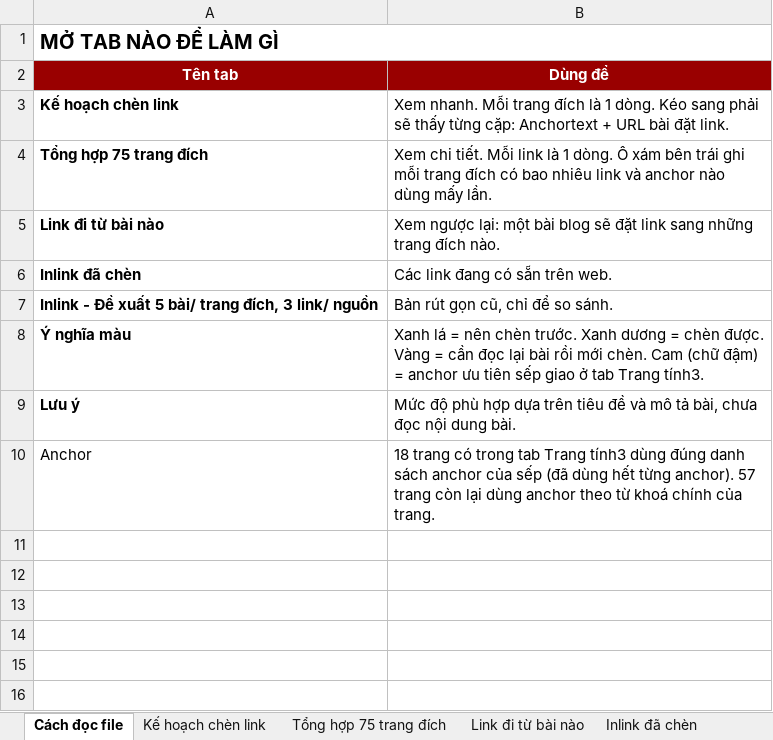
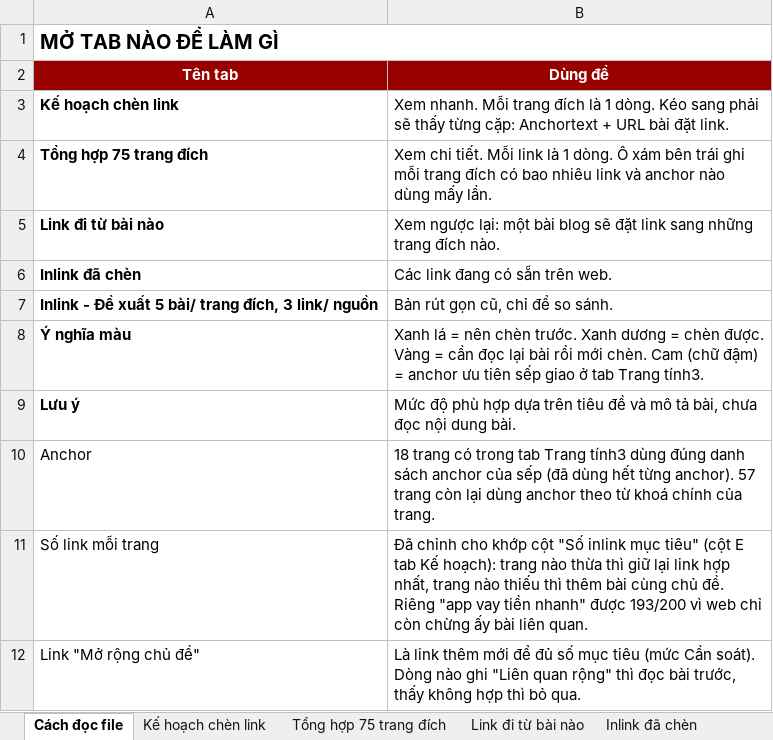
Before and after one commit to vuthithuytrang-lab/trang, an Excel workbook: Kết quả công việc Agent Boss/Viec that - Internal link TCB/De-xuat-internal-link-75-trang-dich.xlsx, sheet Cách đọc file, drawn as a sheet; values as stored, in another font and other column widths than the file's, no borders; charts and pictures not drawn; 1 other sheet too large or unreadable and not compared; the diff names each change by its address in the sheet, - before the commit and + after, or states it on an @@ line.

```diff
--- a/Kết quả công việc Agent Boss/Viec that - Internal link TCB/De-xuat-internal-link-75-trang-dich.xlsx (sheet Cách đọc file)
+++ b/Kết quả công việc Agent Boss/Viec that - Internal link TCB/De-xuat-internal-link-75-trang-dich.xlsx (sheet Cách đọc file)
+row 11: Số link mỗi trang | Đã chỉnh cho khớp cột "Số inlink mục tiêu" (cột E tab Kế hoạch): trang nào thừa thì giữ lại link hợp nhất, trang nào thiếu thì thêm bài cùng chủ đề. Riêng "app vay tiền nhanh" được 193/200 vì web chỉ còn chừng ấy bài liên quan.
+row 12: Link "Mở rộng chủ đề" | Là link thêm mới để đủ số mục tiêu (mức Cần soát). Dòng nào ghi "Liên quan rộng" thì đọc bài trước, thấy không hợp thì bỏ qua.
```
Also changed, not shown: sheet Tổng hợp 75 trang đích, sheet Link đi từ bài nào, sheet Trang tính3, formulas that keep their value.
